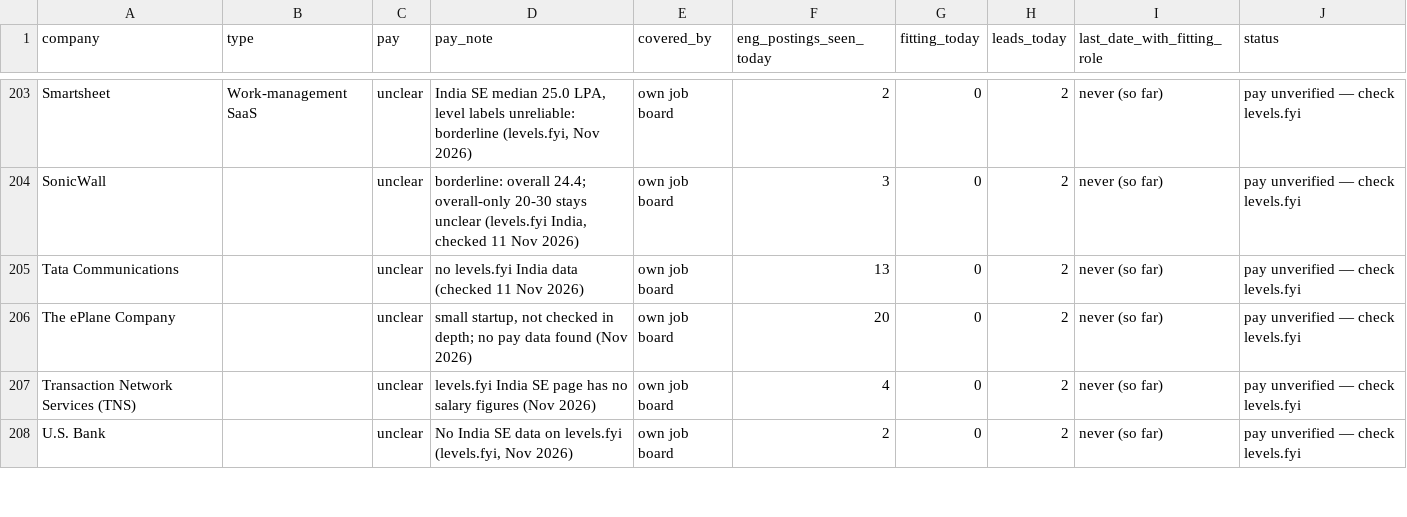
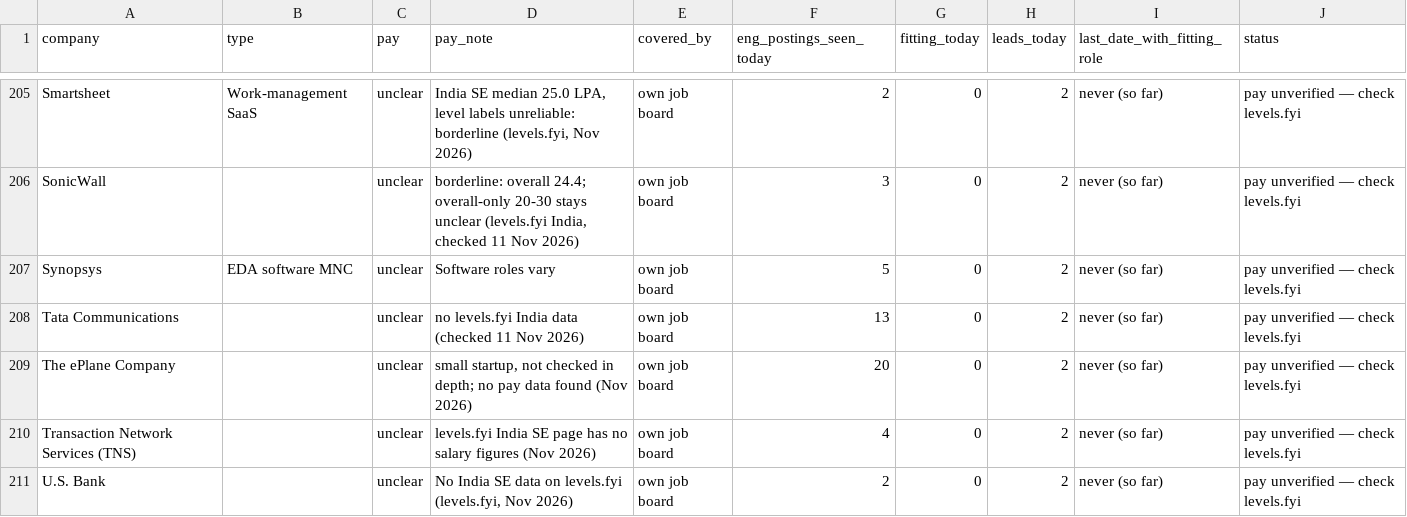
Before and after one commit to 24yash/india-swe-job-search, a CSV file: output/company-bank-2026-11-15.csv, drawn as a sheet; only a part is shown, gaps mark what is left out; the diff covers the shown part only; the diff names each change by its address in the sheet, - before the commit and + after, or states it on an @@ line.

```diff
--- a/output/company-bank-2026-11-15.csv
+++ b/output/company-bank-2026-11-15.csv
+row 207: Synopsys | EDA software MNC | unclear | Software roles vary | own job board | 5 | 0 | 2 | never (so far) | pay unverified — check levels.fyi
```
Also changed, not shown: 7 added rows and 6 removed rows elsewhere in this file, output/coverage-2026-11-15.csv, output/jobs-2026-11-15.csv, 14 other files.
